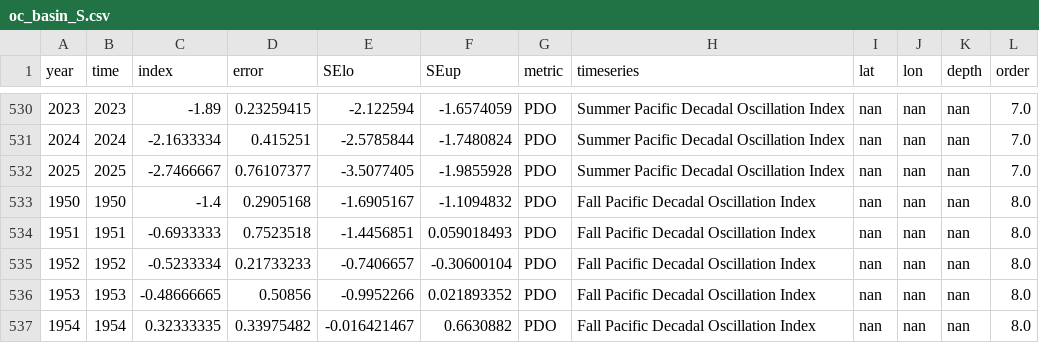
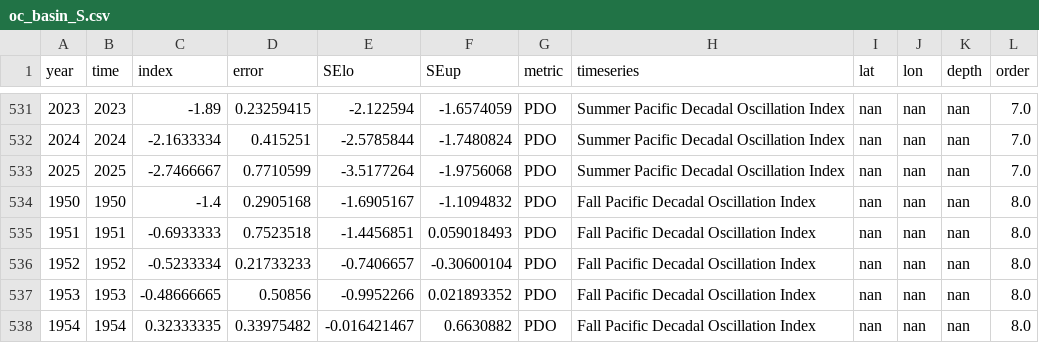
Before and after one commit to id-sch/oc_cciea.github.io, a CSV file: csv_for_erddap/oc_basin_S.csv, drawn as a sheet; only a part is shown, gaps mark what is left out; the diff covers the shown part only.

```diff
--- a/csv_for_erddap/oc_basin_S.csv
+++ b/csv_for_erddap/oc_basin_S.csv
@@ -531,3 +532,3 @@ year,time,index,error,SElo,SEup,metric,timeseries,lat,lon,depth,order
 2024,2024,-2.1633334,0.415251,-2.5785844,-1.7480824,PDO,Summer Pacific Decadal Oscillation Index,nan,nan,nan,7.0
-2025,2025,-2.7466667,0.76107377,-3.5077405,-1.9855928,PDO,Summer Pacific Decadal Oscillation Index,nan,nan,nan,7.0
+2025,2025,-2.7466667,0.7710599,-3.5177264,-1.9756068,PDO,Summer Pacific Decadal Oscillation Index,nan,nan,nan,7.0
 1950,1950,-1.4,0.2905168,-1.6905167,-1.1094832,PDO,Fall Pacific Decadal Oscillation Index,nan,nan,nan,8.0
```
Also changed, not shown: 2 added rows and 16 edited cells elsewhere in this file, csv_for_erddap/oc_basin_M.csv, 13 other files.
